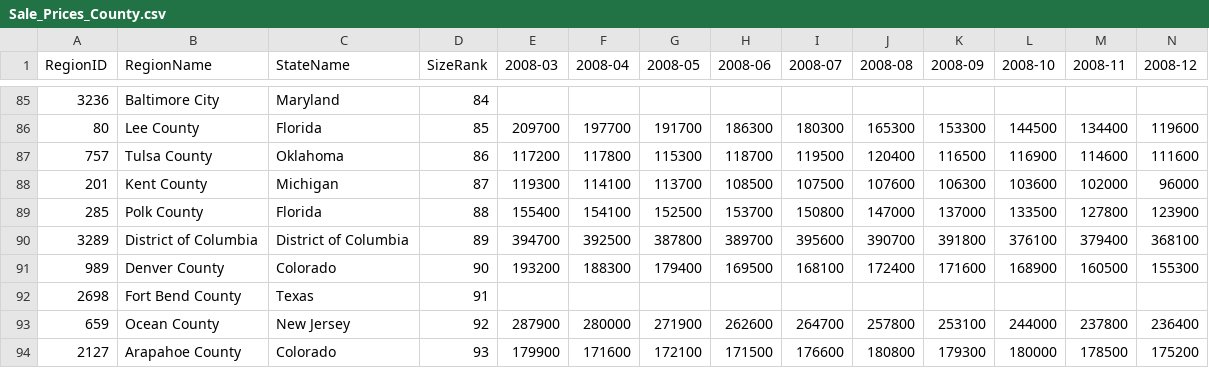
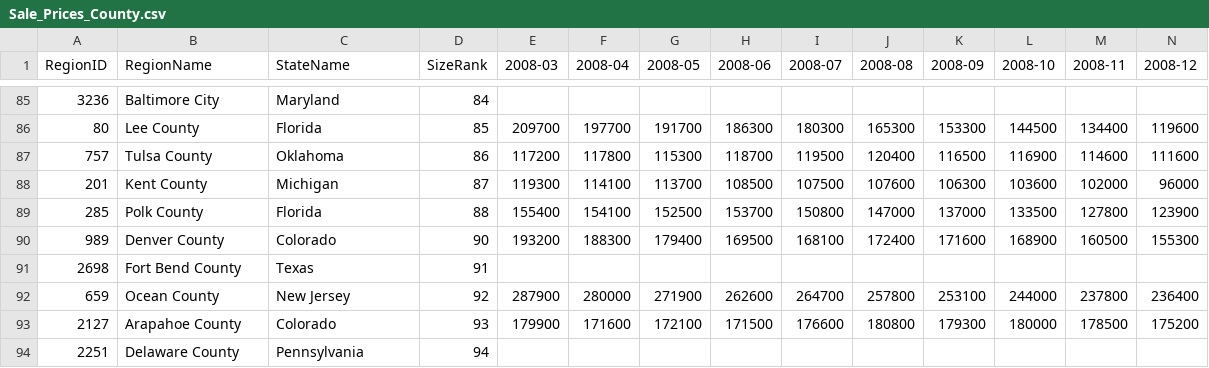
Before and after one commit to jacktwilliams/LocationExplorer, a CSV file: DB/datasets/Sale_Prices_County.csv, drawn as a sheet; only a part is shown, gaps mark what is left out; the shorter side is filled out with more unchanged rows; rows hold the shown columns only; the diff names each change by its address in the sheet, - before the commit and + after, or states it on an @@ line.

Commit message:
Cleaned up datasets. Added utilities. add_datasets script now successfully builds full county table.

```diff
--- a/DB/datasets/Sale_Prices_County.csv
+++ b/DB/datasets/Sale_Prices_County.csv
-row 90: 3289 | District of Columbia | District of Columbia | 89 | 394700 | 392500 | 387800 | 389700 | 395600 | 390700 | 391800 | 376100 | 379400 | 368100
```
Also changed, not shown: DB/datasets/2015MedianIncomeByCounty.csv, 6 other files.
